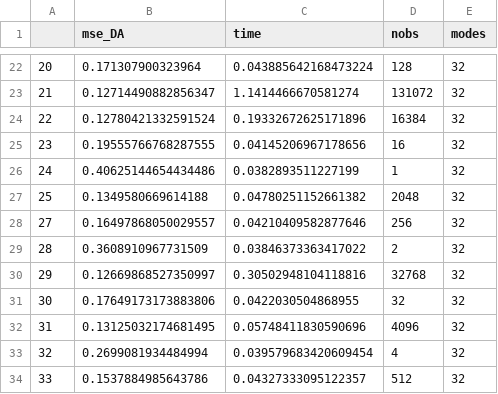
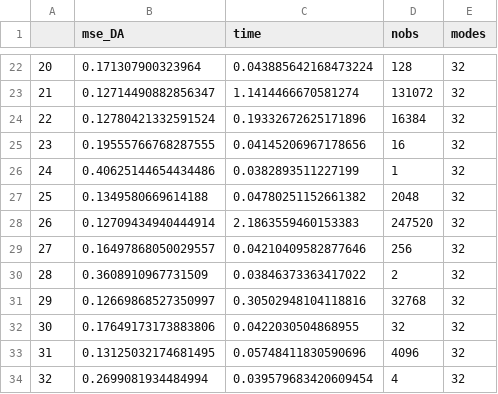
Before and after one commit to julianmack/Data_Assimilation, a CSV file: report/data/nobsdf.csv, drawn as a sheet; only a part is shown, gaps mark what is left out; the shorter side is filled out with more unchanged rows; the diff names each change by its address in the sheet, - before the commit and + after, or states it on an @@ line.

```diff
--- a/report/data/nobsdf.csv
+++ b/report/data/nobsdf.csv
+row 28: 26 | 0.12709434940444914 | 2.1863559460153383 | 247520 | 32
```
Also changed, not shown: report/data/DA_tables - perf_time.csv, report/data/modesdf.csv, 16 other files.
